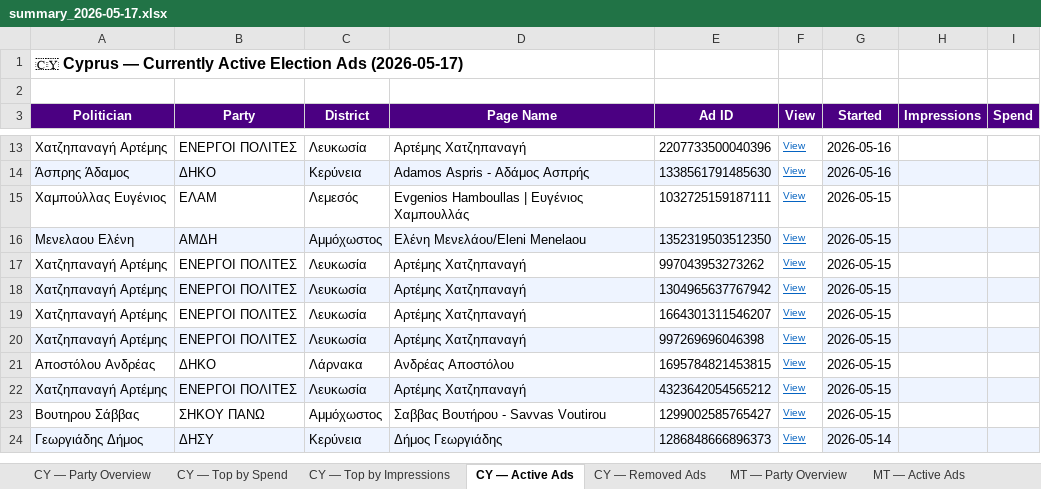
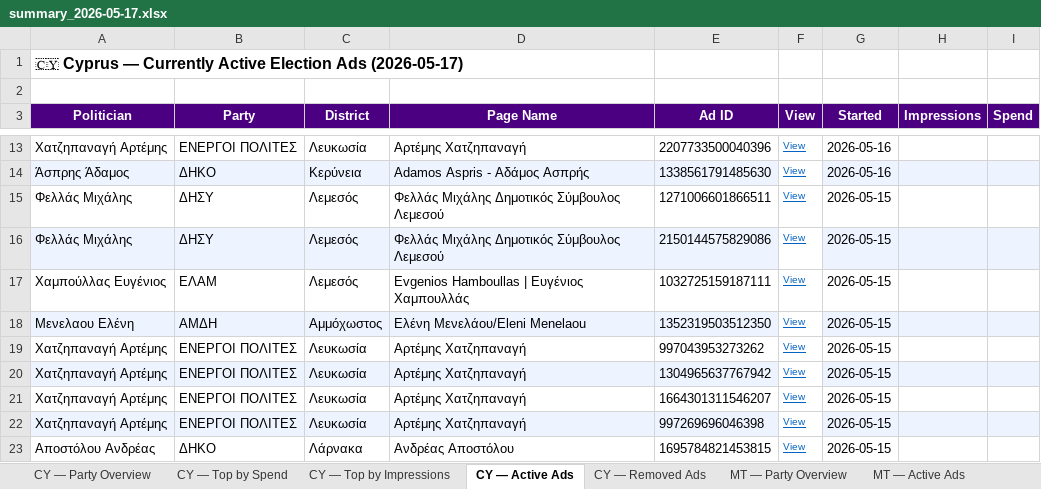
Before and after one commit to militzis/malta-ads-monitor, an Excel workbook: summary_2026-05-17.xlsx, sheet CY — Active Ads, drawn as a sheet; only a part is shown, gaps mark what is left out; the shorter side is filled out with more unchanged rows; values as stored, in another font and other column widths than the file's, no borders; the diff names each change by its address in the sheet, - before the commit and + after, or states it on an @@ line.

```diff
--- a/summary_2026-05-17.xlsx (sheet CY — Active Ads)
+++ b/summary_2026-05-17.xlsx (sheet CY — Active Ads)
+row 15: Φελλάς Μιχάλης | ΔΗΣΥ | Λεμεσός | Φελλάς Μιχάλης Δημοτικός Σύμβουλος Λεμεσού | 1271006601866511 | View | 2026-05-15
+row 16: Φελλάς Μιχάλης | ΔΗΣΥ | Λεμεσός | Φελλάς Μιχάλης Δημοτικός Σύμβουλος Λεμεσού | 2150144575829086 | View | 2026-05-15
```
Also changed, not shown: sheet CY — Removed Ads, sheet CY — Party Overview, sheet CY — Top by Spend, sheet CY — Top by Impressions, daily_report_2026-05-17.xlsx, 2 other files.
